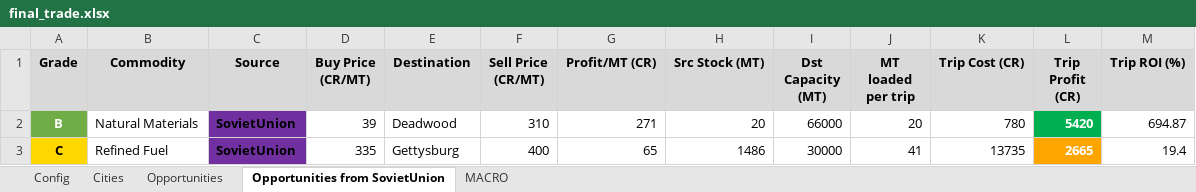
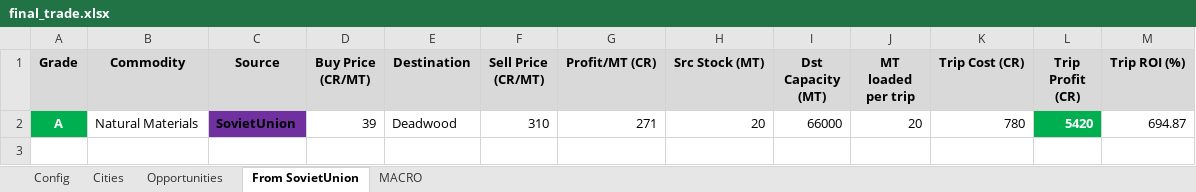
Before and after one commit to lordbutxot/RiseTVP_Marketer, an Excel workbook: final_trade.xlsx, sheet From SovietUnion, drawn as a sheet; values as stored, in another font and other column widths than the file's, no borders; the diff names each change by its address in the sheet, - before the commit and + after, or states it on an @@ line.

```diff
--- a/final_trade.xlsx (sheet From SovietUnion)
+++ b/final_trade.xlsx (sheet From SovietUnion)
-sheet tab: Opportunities from SovietUnion
+sheet tab: From SovietUnion
-A2 (Grade): B
+A2 (Grade): A
-A2 fill: #70AD47
+A2 fill: #00B050
-row 3: C | Refined Fuel | SovietUnion | 335 | Gettysburg | 400 | 65 | 1486 | 30000 | 41 | 13735 | 2665 | 19.4
```
Also changed, not shown: sheet Opportunities, sheet MACRO, sheet Cities, sheet Config, 6 other files.
